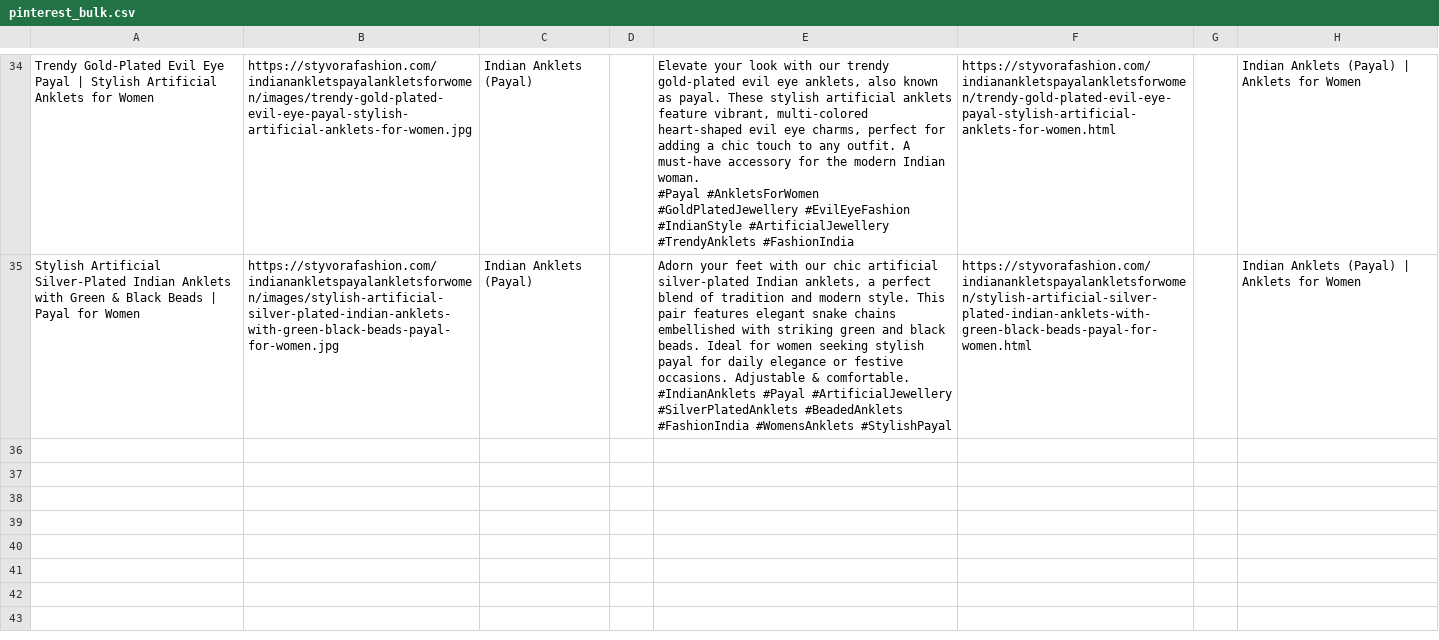
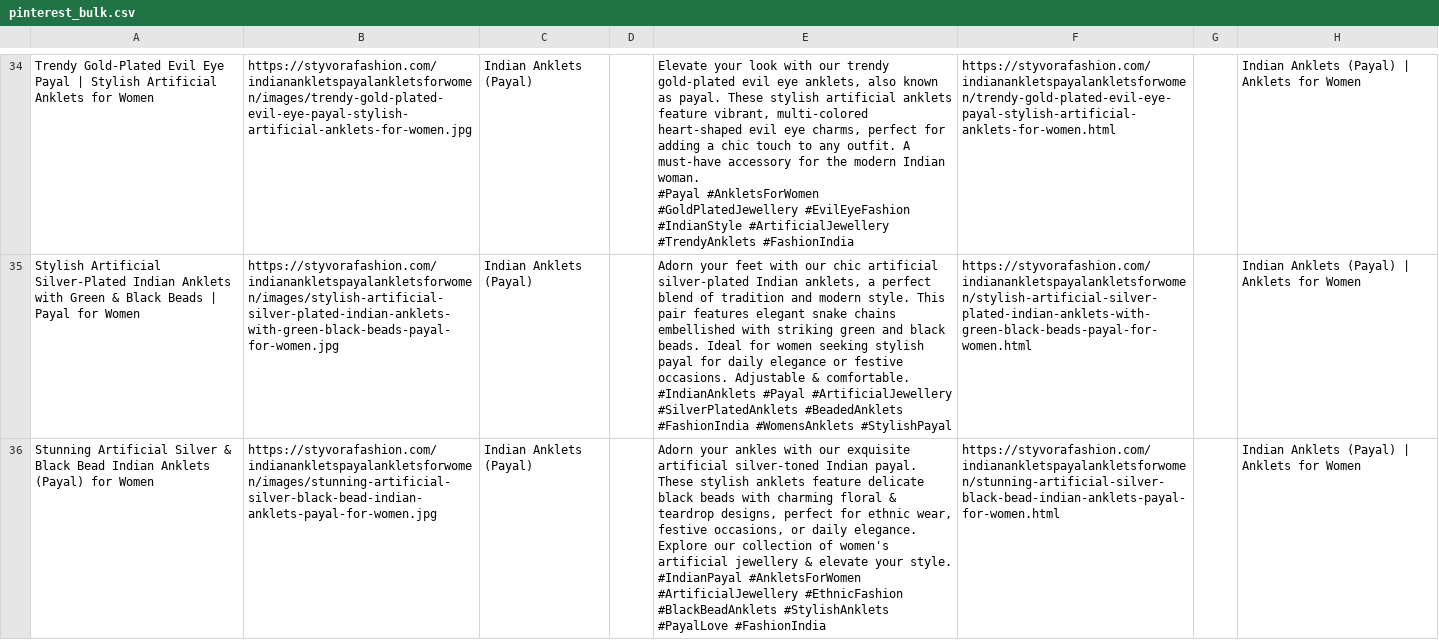
Before and after one commit to deepkoley156/styvorafashion-website, a CSV file: pinterest_bulk.csv, drawn as a sheet; only a part is shown, gaps mark what is left out.

Commit message:
Append product to Pinterest Bulk CSV

```diff
--- a/pinterest_bulk.csv
+++ b/pinterest_bulk.csv
@@ -103 +103,4 @@ Stylish Artificial Silver-Plated Indian Anklets with Green & Black Beads | Payal
  #IndianAnklets #Payal #ArtificialJewellery #SilverPlatedAnklets #BeadedAnklets #FashionIndia #WomensAnklets #StylishPayal",https://styvorafashion.com/indianankletspayalankletsforwomen/stylish-artificial-silver-plated-indian-anklets-with-green-black-beads-payal-for-women.html,,Indian Anklets (Payal) | Anklets for Women
+Stunning Artificial Silver & Black Bead Indian Anklets (Payal) for Women,https://styvorafashion.com/indianankletspayalankletsforwomen/images/stunning-artificial-silver-black-bead-indian-anklets-payal-for-women.jpg,Indian Anklets (Payal),,"Adorn your ankles with our exquisite artificial silver-toned Indian payal. These stylish anklets feature delicate black beads with charming floral & teardrop designs, perfect for ethnic wear, festive occasions, or daily elegance. Explore our collection of women's artificial jewellery & elevate your style.
+
+ #IndianPayal #AnkletsForWomen #ArtificialJewellery #EthnicFashion #BlackBeadAnklets #StylishAnklets #PayalLove #FashionIndia",https://styvorafashion.com/indianankletspayalankletsforwomen/stunning-artificial-silver-black-bead-indian-anklets-payal-for-women.html,,Indian Anklets (Payal) | Anklets for Women
```
